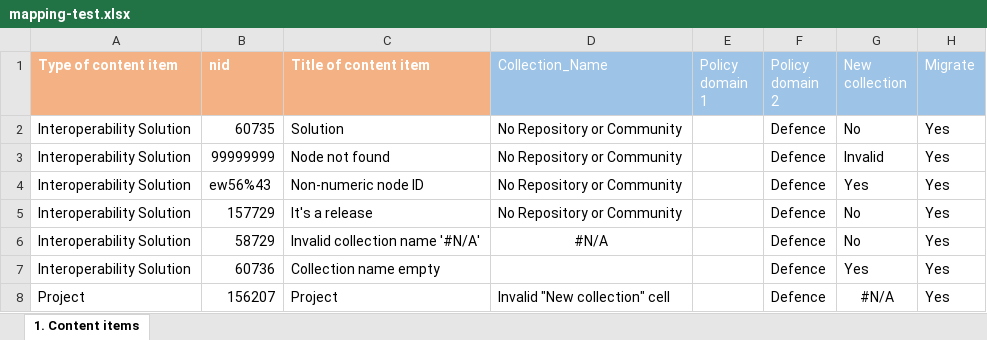
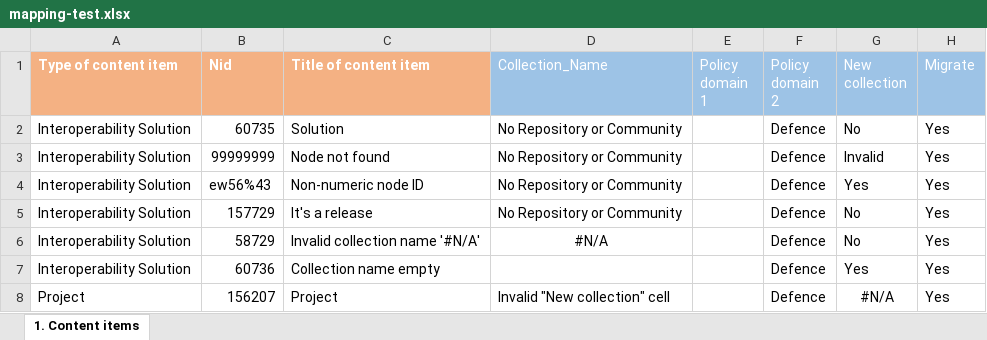
Before and after one commit to ec-europa/joinup-dev, an Excel workbook: resources/migrate/mapping-test.xlsx, sheet 1. Content items, drawn as a sheet; only a part is shown; values as stored, in another font and other column widths than the file's, no borders; table styles not drawn; the diff names each change by its address in the sheet, - before the commit and + after, or states it on an @@ line.

Commit message:
Fix nid case in mapping file and migration.

```diff
--- a/resources/migrate/mapping-test.xlsx (sheet 1. Content items)
+++ b/resources/migrate/mapping-test.xlsx (sheet 1. Content items)
-B1: nid
+B1: Nid
```
Also changed, not shown: 2 other files.
